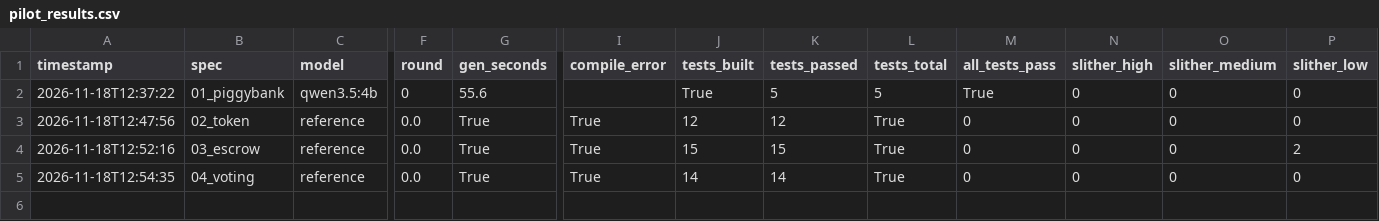
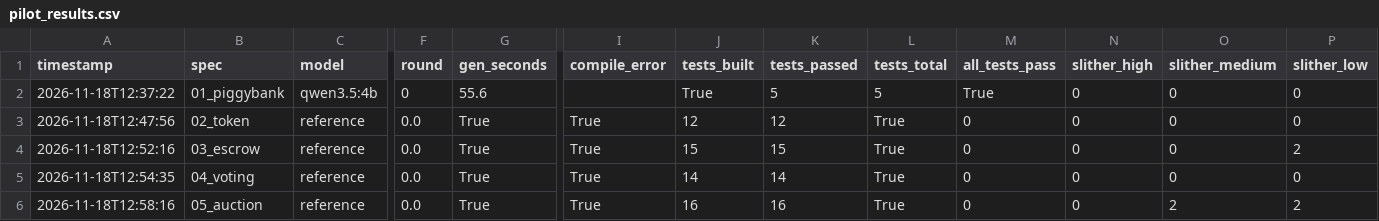
Before and after one commit to ayansmazhan/csci435_project, a CSV file: data/pilot_results.csv, drawn as a sheet; only a part is shown, gaps mark what is left out; rows hold the shown columns only; the diff names each change by its address in the sheet, - before the commit and + after, or states it on an @@ line.

Commit message:
Add spec 05 (Auction): spec, tests, reference

```diff
--- a/data/pilot_results.csv
+++ b/data/pilot_results.csv
+row 6: 2026-11-18T12:58:16 | 05_auction | reference | 0.0 | True | True | 16 | 16 | True | 0 | 0 | 2 | 2
```
Also changed, not shown: 4 other files.
